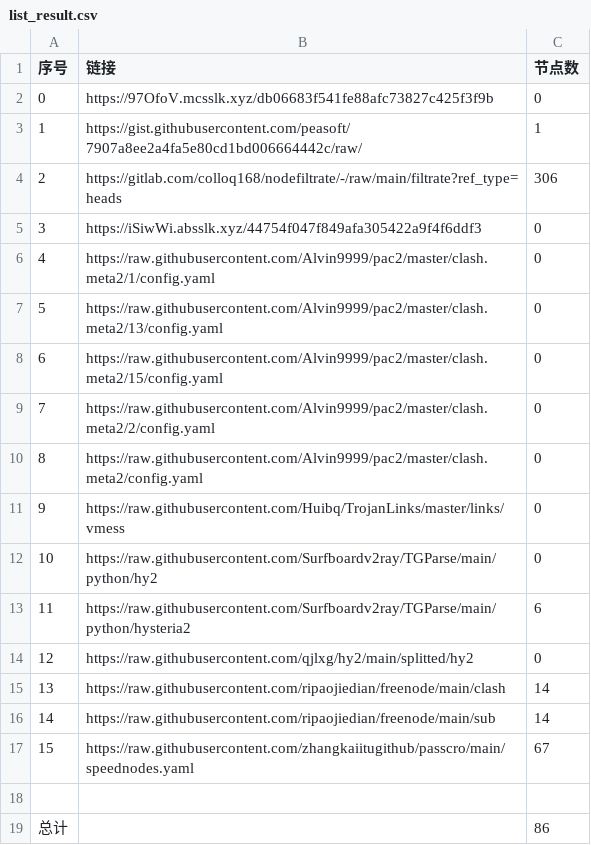
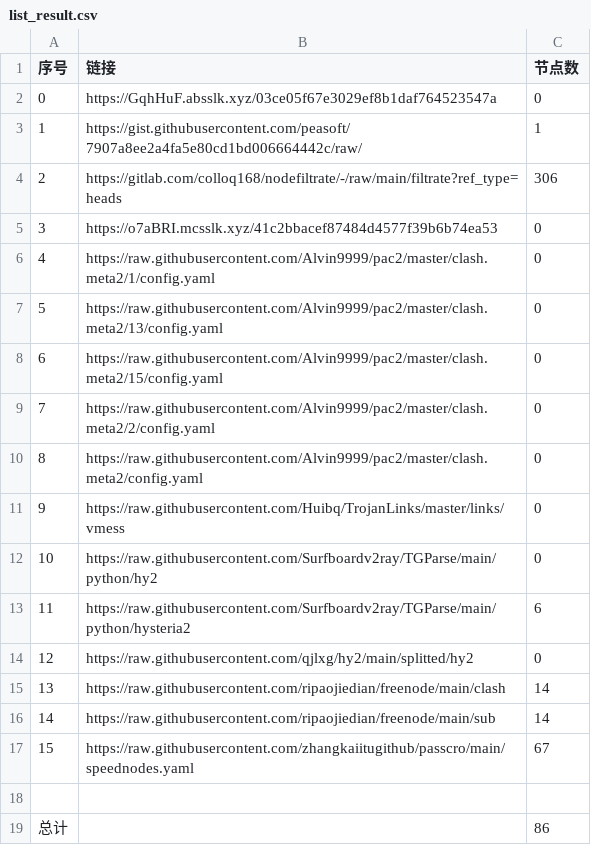
Before and after one commit to my-tv1/NoMoreWalls, a CSV file: list_result.csv, drawn as a sheet.

```diff
--- a/list_result.csv
+++ b/list_result.csv
@@ -1,6 +1,6 @@
 序号,链接,节点数
-0,https://97OfoV.mcsslk.xyz/db06683f541fe88afc73827c425f3f9b,0
+0,https://GqhHuF.absslk.xyz/03ce05f67e3029ef8b1daf764523547a,0
 1,https://gist.githubusercontent.com/peasoft/7907a8ee2a4fa5e80cd1bd006664442c/raw/,1
 2,https://gitlab.com/colloq168/nodefiltrate/-/raw/main/filtrate?ref_type=heads,306
-3,https://iSiwWi.absslk.xyz/44754f047f849afa305422a9f4f6ddf3,0
+3,https://o7aBRI.mcsslk.xyz/41c2bbacef87484d4577f39b6b74ea53,0
 4,https://raw.githubusercontent.com/Alvin9999/pac2/master/clash.meta2/1/config.yaml,0
```
Also changed, not shown: 5 other files.
